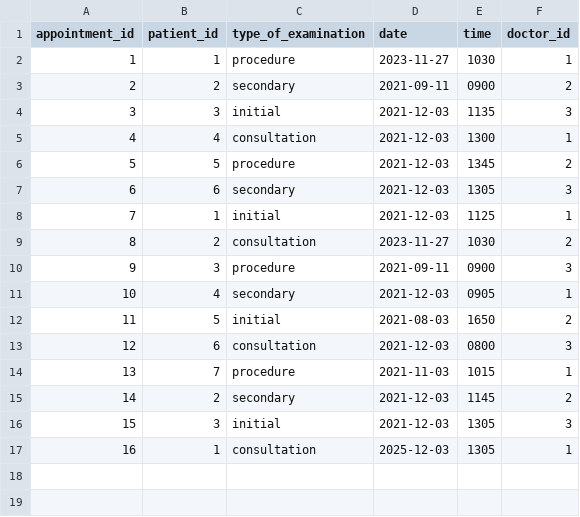
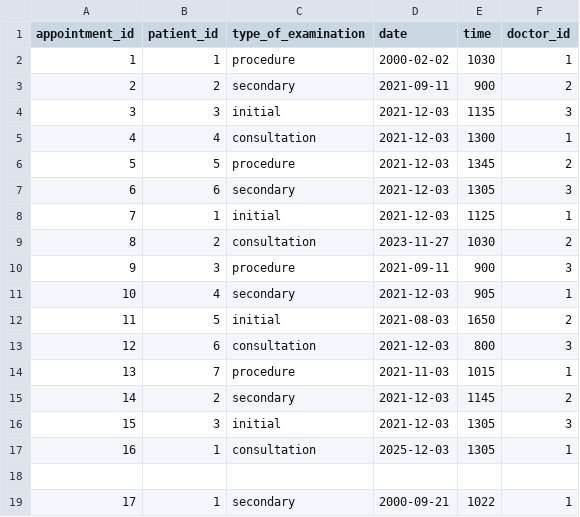
Before and after one commit to TodorYanakiev/Hospital, a CSV file: appointments.csv, drawn as a sheet.

```diff
--- a/appointments.csv
+++ b/appointments.csv
@@ -1,4 +1,4 @@
 appointment_id, patient_id, type_of_examination, date, time, doctor_id
-1,1,procedure,2023-11-27,1030,1
-2,2,secondary,2021-09-11,0900,2
+1,1,procedure,2000-02-02,1030,1
+2,2,secondary,2021-09-11,900,2
 3,3,initial,2021-12-03,1135,3
@@ -9,6 +9,6 @@ appointment_id, patient_id, type_of_examination, date, time, doctor_id
 8,2,consultation,2023-11-27,1030,2
-9,3,procedure,2021-09-11,0900,3
-10,4,secondary,2021-12-03,0905,1
+9,3,procedure,2021-09-11,900,3
+10,4,secondary,2021-12-03,905,1
 11,5,initial,2021-08-03,1650,2
-12,6,consultation,2021-12-03,0800,3
+12,6,consultation,2021-12-03,800,3
 13,7,procedure,2021-11-03,1015,1
@@ -17 +17,3 @@ appointment_id, patient_id, type_of_examination, date, time, doctor_id
 16,1,consultation,2025-12-03,1305,1
+
+17,1,secondary,2000-09-21,1022,1
```
Also changed, not shown: 2 other files.
